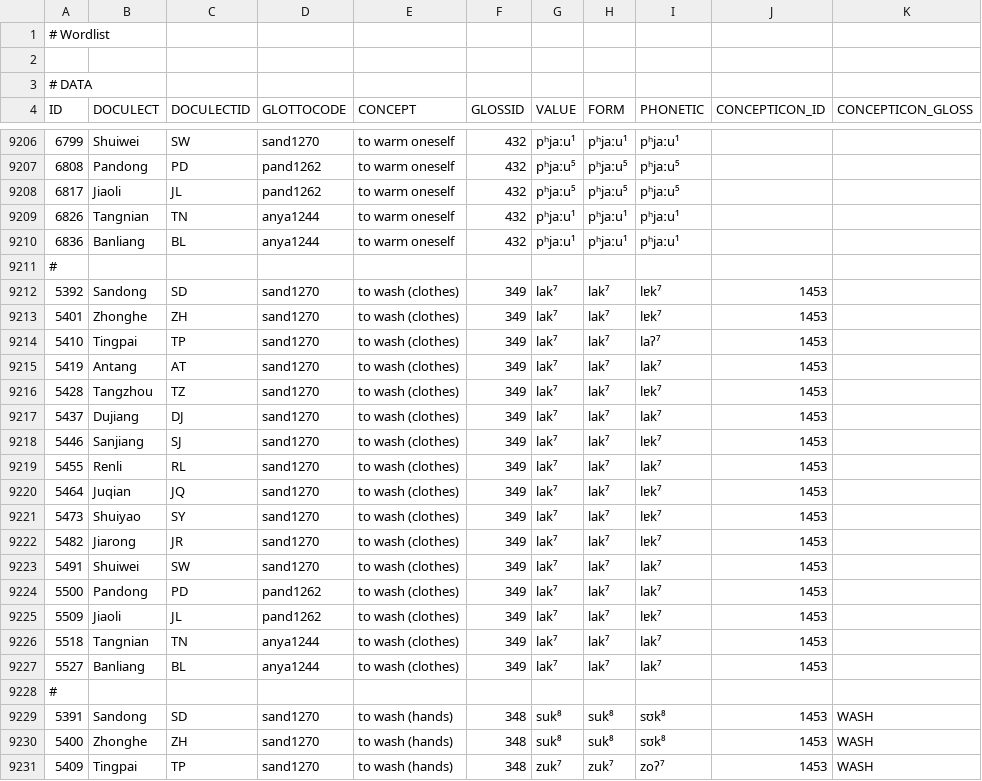
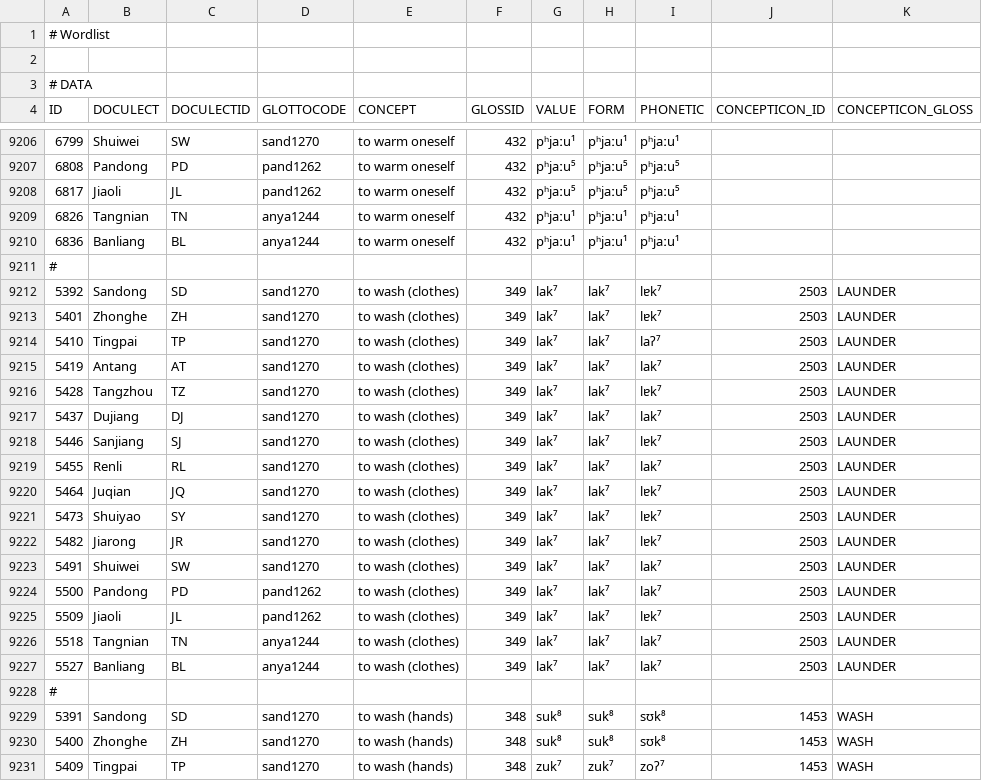
Before and after one commit to lexibank/castrosui, a TSV file: raw/lingpy-wordlist.tsv, drawn as a sheet; only a part is shown, gaps mark what is left out; the diff covers the shown part only.

```diff
--- a/raw/lingpy-wordlist.tsv
+++ b/raw/lingpy-wordlist.tsv
@@ -9211,18 +9211,18 @@ ID	DOCULECT	DOCULECTID	GLOTTOCODE	CONCEPT	GLOSSID	VALUE	FORM	PHONETIC	CONCEPTICO
 #
-5392	Sandong	SD	sand1270	to wash (clothes)	349	lak⁷	lak⁷	lɐk⁷	1453	
-5401	Zhonghe	ZH	sand1270	to wash (clothes)	349	lak⁷	lak⁷	lɐk⁷	1453	
-5410	Tingpai	TP	sand1270	to wash (clothes)	349	lak⁷	lak⁷	laʔ⁷	1453	
-5419	Antang	AT	sand1270	to wash (clothes)	349	lak⁷	lak⁷	lak⁷	1453	
-5428	Tangzhou	TZ	sand1270	to wash (clothes)	349	lak⁷	lak⁷	lɐk⁷	1453	
-5437	Dujiang	DJ	sand1270	to wash (clothes)	349	lak⁷	lak⁷	lak⁷	1453	
-5446	Sanjiang	SJ	sand1270	to wash (clothes)	349	lak⁷	lak⁷	lɐk⁷	1453	
-5455	Renli	RL	sand1270	to wash (clothes)	349	lak⁷	lak⁷	lak⁷	1453	
-5464	Juqian	JQ	sand1270	to wash (clothes)	349	lak⁷	lak⁷	lɐk⁷	1453	
-5473	Shuiyao	SY	sand1270	to wash (clothes)	349	lak⁷	lak⁷	lɐk⁷	1453	
-5482	Jiarong	JR	sand1270	to wash (clothes)	349	lak⁷	lak⁷	lɐk⁷	1453	
-5491	Shuiwei	SW	sand1270	to wash (clothes)	349	lak⁷	lak⁷	lak⁷	1453	
-5500	Pandong	PD	pand1262	to wash (clothes)	349	lak⁷	lak⁷	lak⁷	1453	
-5509	Jiaoli	JL	pand1262	to wash (clothes)	349	lak⁷	lak⁷	lɐk⁷	1453	
-5518	Tangnian	TN	anya1244	to wash (clothes)	349	lak⁷	lak⁷	lak⁷	1453	
-5527	Banliang	BL	anya1244	to wash (clothes)	349	lak⁷	lak⁷	lak⁷	1453	
+5392	Sandong	SD	sand1270	to wash (clothes)	349	lak⁷	lak⁷	lɐk⁷	2503	LAUNDER
+5401	Zhonghe	ZH	sand1270	to wash (clothes)	349	lak⁷	lak⁷	lɐk⁷	2503	LAUNDER
+5410	Tingpai	TP	sand1270	to wash (clothes)	349	lak⁷	lak⁷	laʔ⁷	2503	LAUNDER
+5419	Antang	AT	sand1270	to wash (clothes)	349	lak⁷	lak⁷	lak⁷	2503	LAUNDER
+5428	Tangzhou	TZ	sand1270	to wash (clothes)	349	lak⁷	lak⁷	lɐk⁷	2503	LAUNDER
+5437	Dujiang	DJ	sand1270	to wash (clothes)	349	lak⁷	lak⁷	lak⁷	2503	LAUNDER
+5446	Sanjiang	SJ	sand1270	to wash (clothes)	349	lak⁷	lak⁷	lɐk⁷	2503	LAUNDER
+5455	Renli	RL	sand1270	to wash (clothes)	349	lak⁷	lak⁷	lak⁷	2503	LAUNDER
+5464	Juqian	JQ	sand1270	to wash (clothes)	349	lak⁷	lak⁷	lɐk⁷	2503	LAUNDER
+5473	Shuiyao	SY	sand1270	to wash (clothes)	349	lak⁷	lak⁷	lɐk⁷	2503	LAUNDER
+5482	Jiarong	JR	sand1270	to wash (clothes)	349	lak⁷	lak⁷	lɐk⁷	2503	LAUNDER
+5491	Shuiwei	SW	sand1270	to wash (clothes)	349	lak⁷	lak⁷	lak⁷	2503	LAUNDER
+5500	Pandong	PD	pand1262	to wash (clothes)	349	lak⁷	lak⁷	lak⁷	2503	LAUNDER
+5509	Jiaoli	JL	pand1262	to wash (clothes)	349	lak⁷	lak⁷	lɐk⁷	2503	LAUNDER
+5518	Tangnian	TN	anya1244	to wash (clothes)	349	lak⁷	lak⁷	lak⁷	2503	LAUNDER
+5527	Banliang	BL	anya1244	to wash (clothes)	349	lak⁷	lak⁷	lak⁷	2503	LAUNDER
 #
```
Also changed, not shown: 120 edited cells elsewhere in this file, cldf/parameters.csv, 5 other files.
